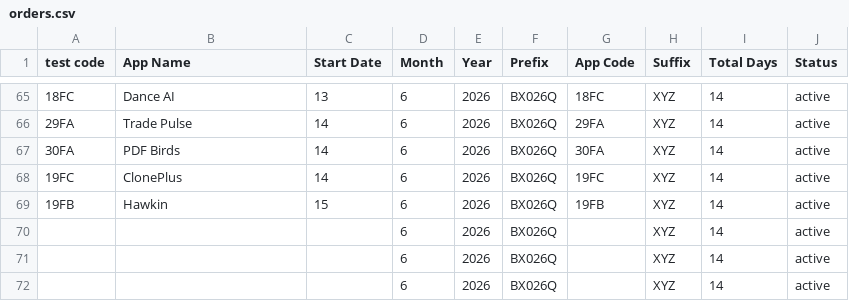
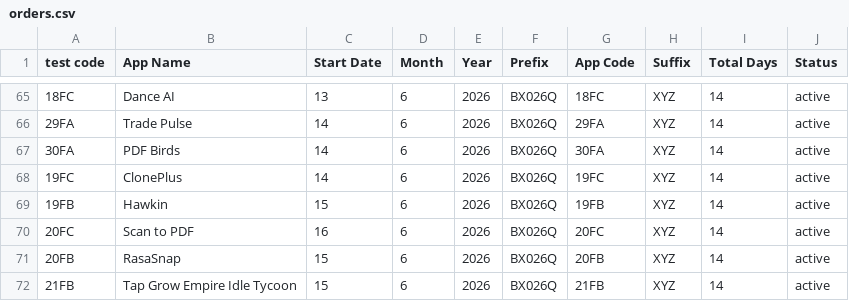
Before and after one commit to weapptesters-design/Client_Portal, a CSV file: orders.csv, drawn as a sheet; only a part is shown, gaps mark what is left out; the diff covers the shown part only.

```diff
--- a/orders.csv
+++ b/orders.csv
@@ -69,4 +69,4 @@ test code,App Name,Start Date,Month ,Year,Prefix,App Code,Suffix ,Total Days,Sta
 19FB,Hawkin,15,6,2026,BX026Q,19FB,XYZ,14,active
-,,,6,2026,BX026Q,,XYZ,14,active
-,,,6,2026,BX026Q,,XYZ,14,active
-,,,6,2026,BX026Q,,XYZ,14,active
+20FC,Scan to PDF ,16,6,2026,BX026Q,20FC,XYZ,14,active
+20FB,RasaSnap ,15,6,2026,BX026Q,20FB,XYZ,14,active
+21FB,Tap Grow Empire Idle Tycoon,15,6,2026,BX026Q,21FB,XYZ,14,active
```
Also changed, not shown: 23 edited cells elsewhere in this file, 3 other files.
